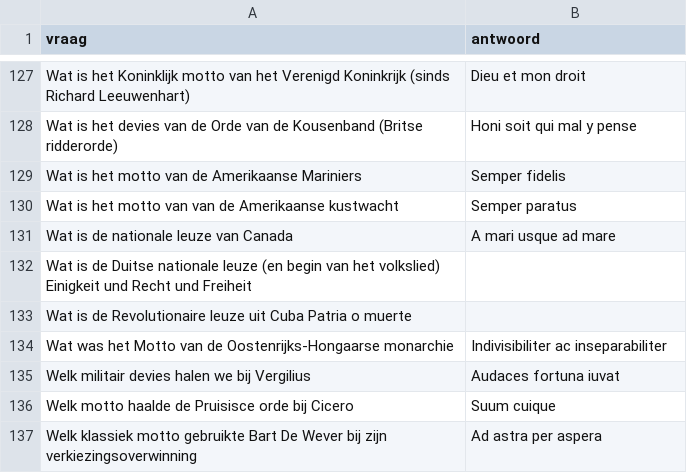
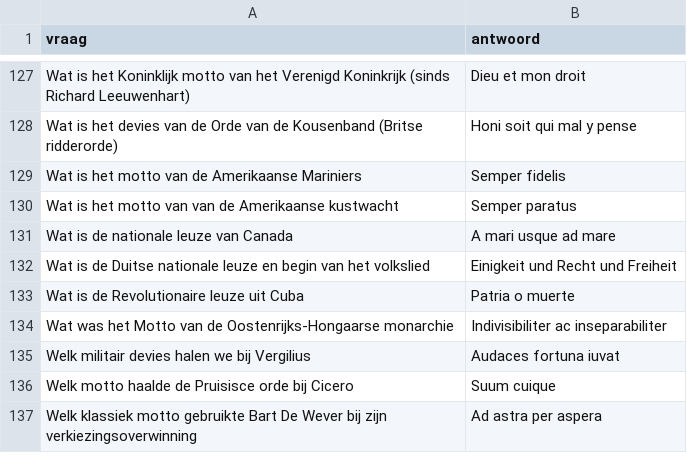
Before and after one commit to DieterVerhofstadt/quizapp, a CSV file: csv/Schaduw Red Michiel.csv, drawn as a sheet; only a part is shown, gaps mark what is left out.

Commit message:
Update Schaduw Red Michiel.csv

```diff
--- a/csv/Schaduw Red Michiel.csv
+++ b/csv/Schaduw Red Michiel.csv
@@ -131,4 +131,4 @@ Wat is het motto van  van de Amerikaanse kustwacht, Semper paratus
 Wat is de nationale leuze van Canada, A mari usque ad mare
-Wat is de Duitse nationale leuze (en begin van het volkslied) Einigkeit und Recht und Freiheit
-Wat is de  Revolutionaire leuze uit Cuba Patria o muerte
+Wat is de Duitse nationale leuze en begin van het volkslied, Einigkeit und Recht und Freiheit
+Wat is de  Revolutionaire leuze uit Cuba, Patria o muerte
 Wat was het Motto van de Oostenrijks-Hongaarse monarchie, Indivisibiliter ac inseparabiliter
```
